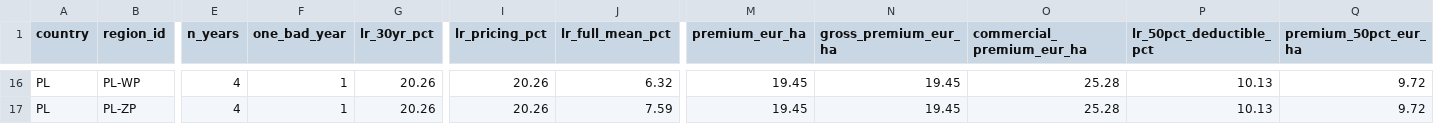
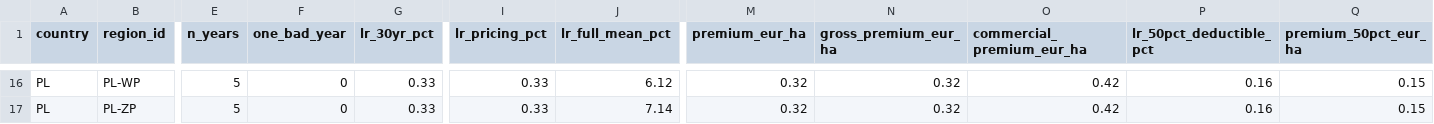
Before and after one commit to digifarmio/wosr, a CSV file: pricing/PL_county_pricing.csv, drawn as a sheet; only a part is shown, gaps mark what is left out; the diff covers the shown part only; the diff names each change by its address in the sheet, - before the commit and + after, or states it on an @@ line.

Commit message:
Add PL 1999 result (5 years PL 1995-1999), update analysis and pricing

```diff
--- a/pricing/PL_county_pricing.csv
+++ b/pricing/PL_county_pricing.csv
-E16:E17 (n_years): 4
+E16:E17 (n_years): 5
-F16:F17 (one_bad_year): 1
+F16:F17 (one_bad_year): 0
-G16:G17 (lr_30yr_pct): 20.26
+G16:G17 (lr_30yr_pct): 0.33
-I16:I17 (lr_pricing_pct): 20.26
+I16:I17 (lr_pricing_pct): 0.33
-J16 (lr_full_mean_pct): 6.32
+J16 (lr_full_mean_pct): 6.12
-M16:M17 (premium_eur_ha): 19.45
+M16:M17 (premium_eur_ha): 0.32
-N16:N17 (gross_premium_eur_ha): 19.45
+N16:N17 (gross_premium_eur_ha): 0.32
-O16:O17 (commercial_premium_eur_ha): 25.28
+O16:O17 (commercial_premium_eur_ha): 0.42
-P16:P17 (lr_50pct_deductible_pct): 10.13
+P16:P17 (lr_50pct_deductible_pct): 0.16
-Q16:Q17 (premium_50pct_eur_ha): 9.72
+Q16:Q17 (premium_50pct_eur_ha): 0.15
-J17 (lr_full_mean_pct): 7.59
+J17 (lr_full_mean_pct): 7.14
```
Also changed, not shown: 145 edited cells elsewhere in this file, analysis/PL_summary.csv, analysis/all_countries_summary.csv, 4 other files.
